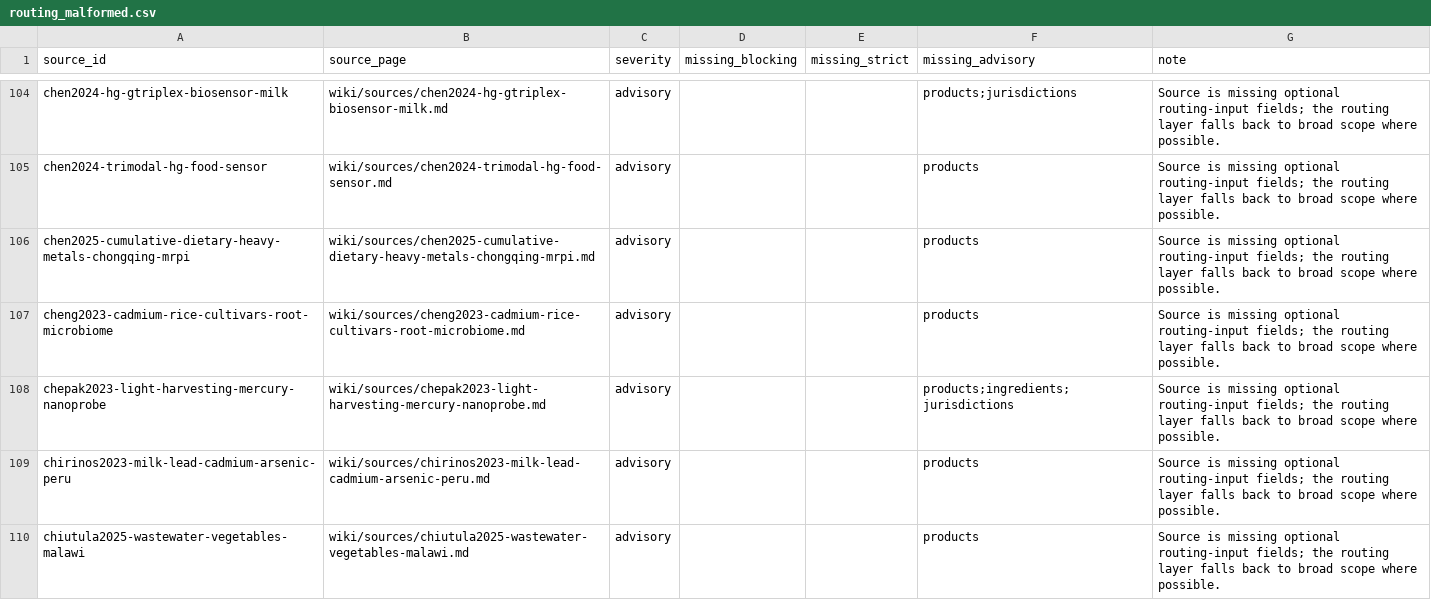
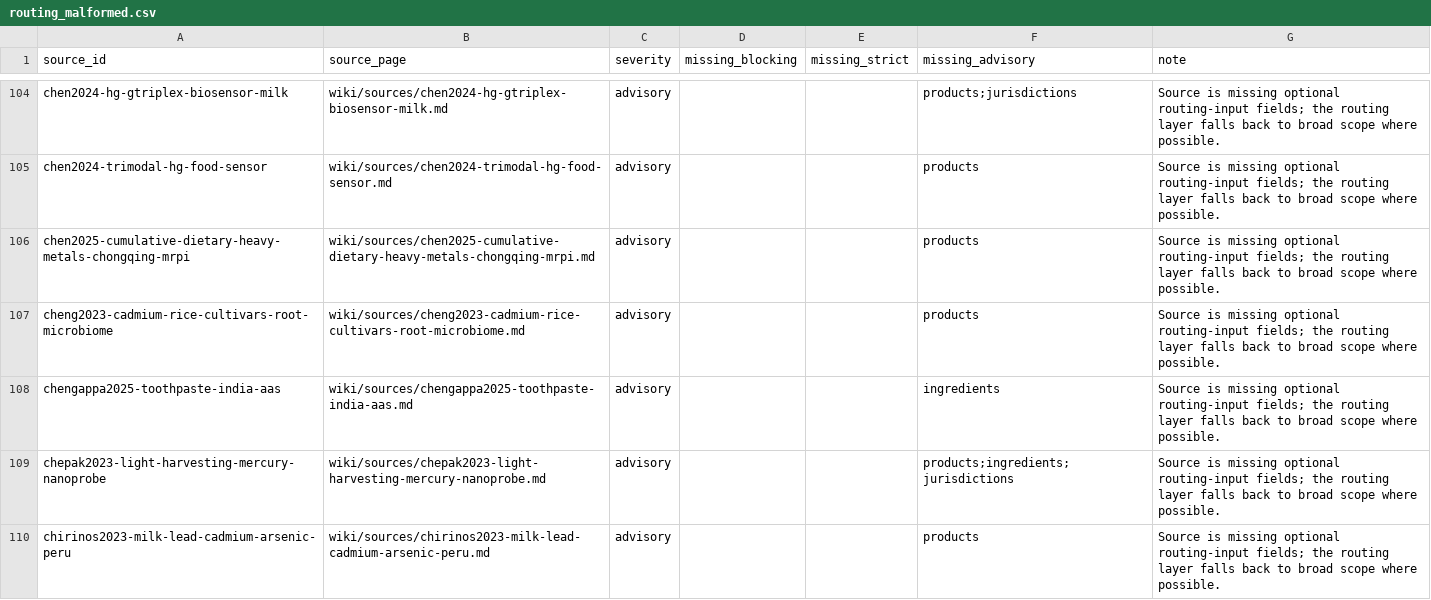
Before and after one commit to paleofoundation/heavymetalindex, a CSV file: data/evidence/routing_malformed.csv, drawn as a sheet; only a part is shown, gaps mark what is left out; the shorter side is filled out with more unchanged rows; the diff names each change by its address in the sheet, - before the commit and + after, or states it on an @@ line.

```diff
--- a/data/evidence/routing_malformed.csv
+++ b/data/evidence/routing_malformed.csv
+row 108: chengappa2025-toothpaste-india-aas | wiki/sources/chengappa2025-toothpaste-india-aas.md | advisory |  |  | ingredients | Source is missing optional routing-input fields; the routing layer falls back to broad scope where possible.
```
Also changed, not shown: data/evidence/product_source_routing_audit.csv, 1 other file.
